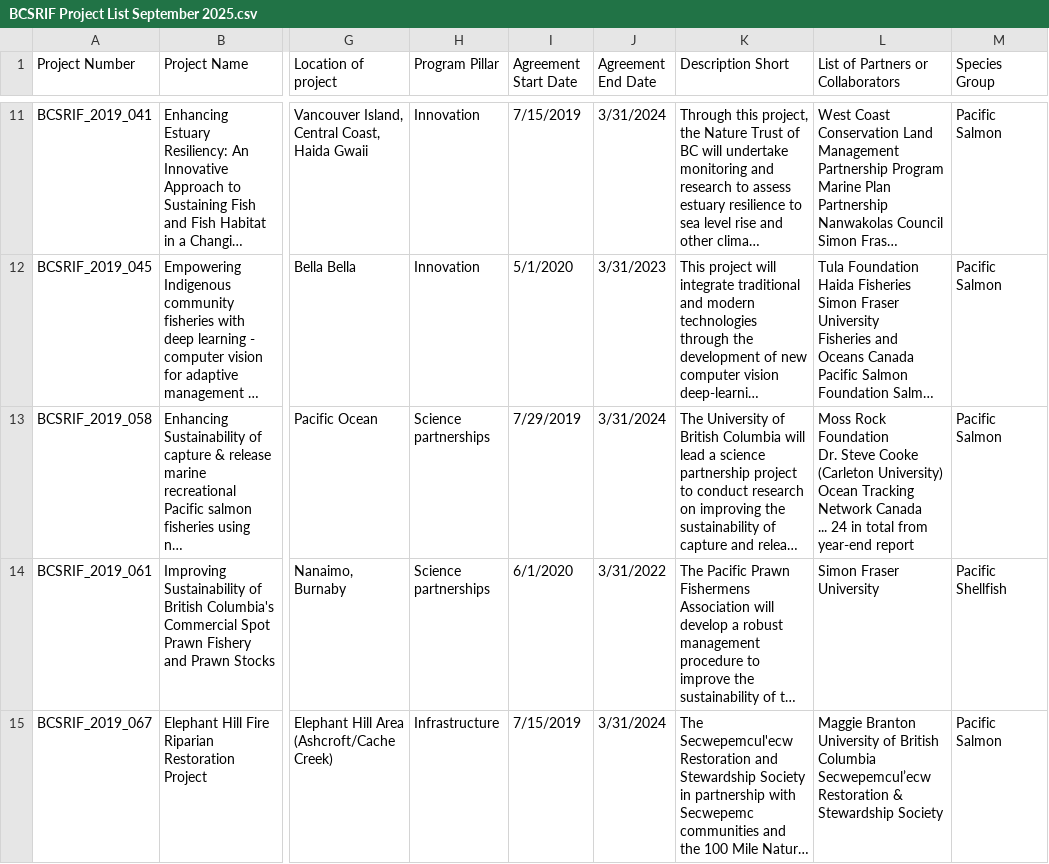
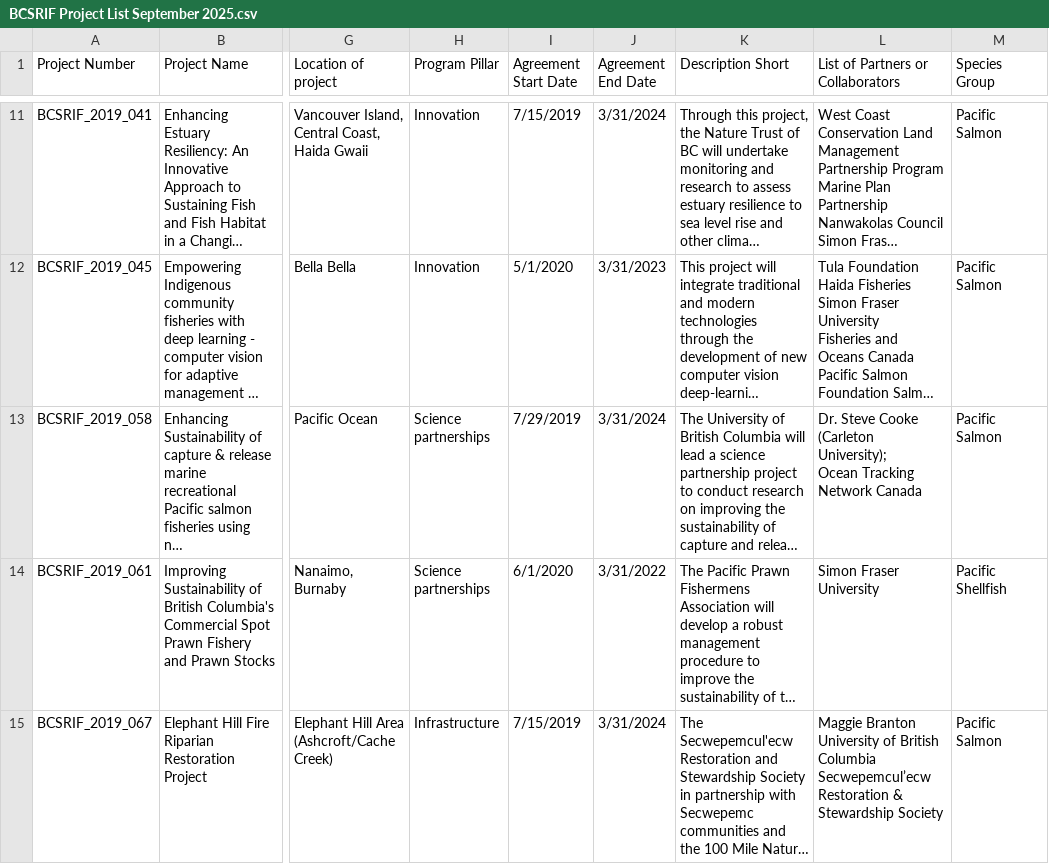
Before and after one commit to ennsjoe/salmon_science_wrap-up_series, a CSV file: data/BCSRIF Project List September 2025.csv, drawn as a sheet; only a part is shown, gaps mark what is left out; long unchanged cells end in …; ↵ is a line break in a cell; the diff covers the shown part only; the diff names each change by its address in the sheet, - before the commit and + after, or states it on an @@ line.

```diff
--- a/data/BCSRIF Project List September 2025.csv
+++ b/data/BCSRIF Project List September 2025.csv
-L13: Moss Rock Foundation ↵ Dr. Steve Cooke (Carleton University) ↵ Ocean Tracking Network Canada ↵ ... 24 in total from year-end report
+L13: Dr. Steve Cooke (Carleton University); ↵ Ocean Tracking Network Canada
```
Also changed, not shown: 2 edited cells elsewhere in this file, data/presentation_info.csv, 17 other files.
